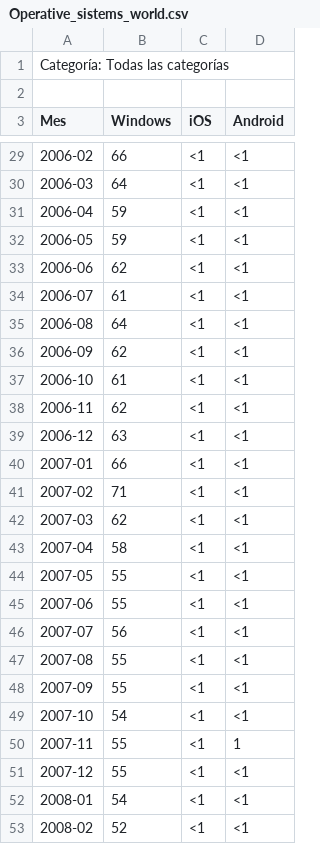
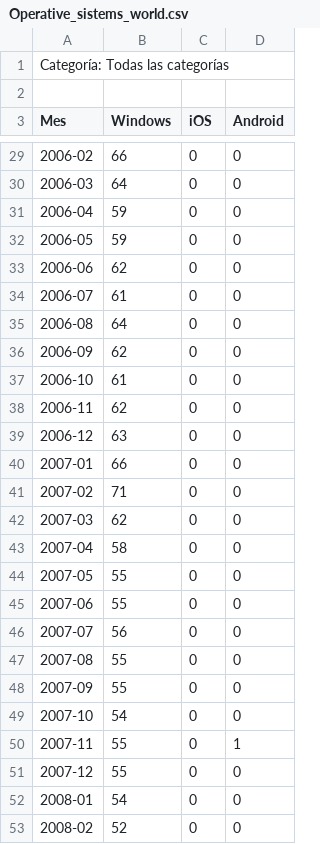
Before and after one commit to RodStalin/DATOS_REAL_TIME, a CSV file: Operative_sistems_world.csv, drawn as a sheet; only a part is shown, gaps mark what is left out; the diff covers the shown part only.

```diff
--- a/Operative_sistems_world.csv
+++ b/Operative_sistems_world.csv
@@ -29,25 +29,25 @@ Mes,Windows,iOS,Android
-2006-02,66,<1,<1
-2006-03,64,<1,<1
-2006-04,59,<1,<1
-2006-05,59,<1,<1
-2006-06,62,<1,<1
-2006-07,61,<1,<1
-2006-08,64,<1,<1
-2006-09,62,<1,<1
-2006-10,61,<1,<1
-2006-11,62,<1,<1
-2006-12,63,<1,<1
-2007-01,66,<1,<1
-2007-02,71,<1,<1
-2007-03,62,<1,<1
-2007-04,58,<1,<1
-2007-05,55,<1,<1
-2007-06,55,<1,<1
-2007-07,56,<1,<1
-2007-08,55,<1,<1
-2007-09,55,<1,<1
-2007-10,54,<1,<1
-2007-11,55,<1,1
-2007-12,55,<1,<1
-2008-01,54,<1,<1
-2008-02,52,<1,<1
+2006-02,66,0,0
+2006-03,64,0,0
+2006-04,59,0,0
+2006-05,59,0,0
+2006-06,62,0,0
+2006-07,61,0,0
+2006-08,64,0,0
+2006-09,62,0,0
+2006-10,61,0,0
+2006-11,62,0,0
+2006-12,63,0,0
+2007-01,66,0,0
+2007-02,71,0,0
+2007-03,62,0,0
+2007-04,58,0,0
+2007-05,55,0,0
+2007-06,55,0,0
+2007-07,56,0,0
+2007-08,55,0,0
+2007-09,55,0,0
+2007-10,54,0,0
+2007-11,55,0,1
+2007-12,55,0,0
+2008-01,54,0,0
+2008-02,52,0,0
```
Also changed, not shown: 80 edited cells elsewhere in this file.
